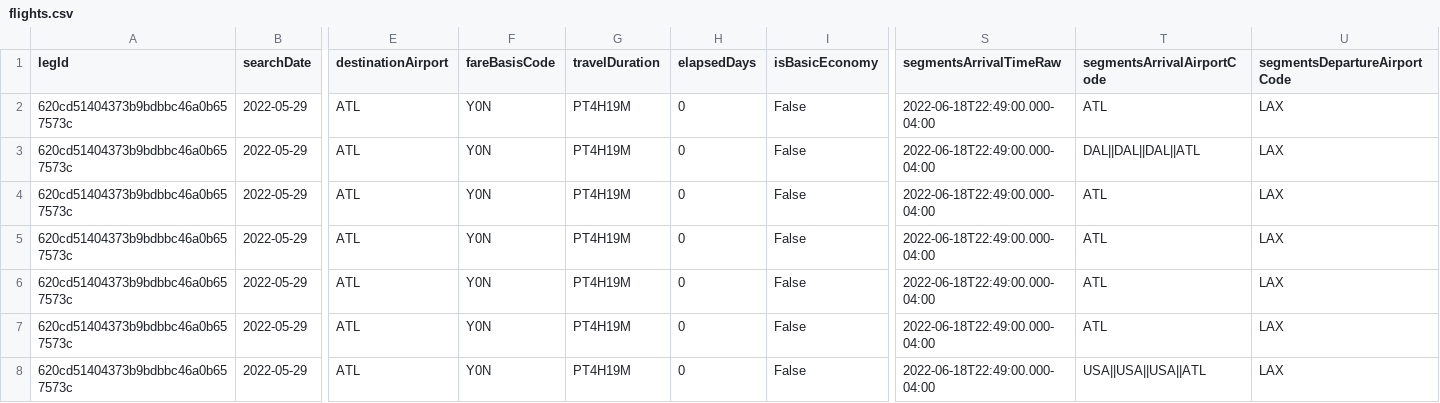
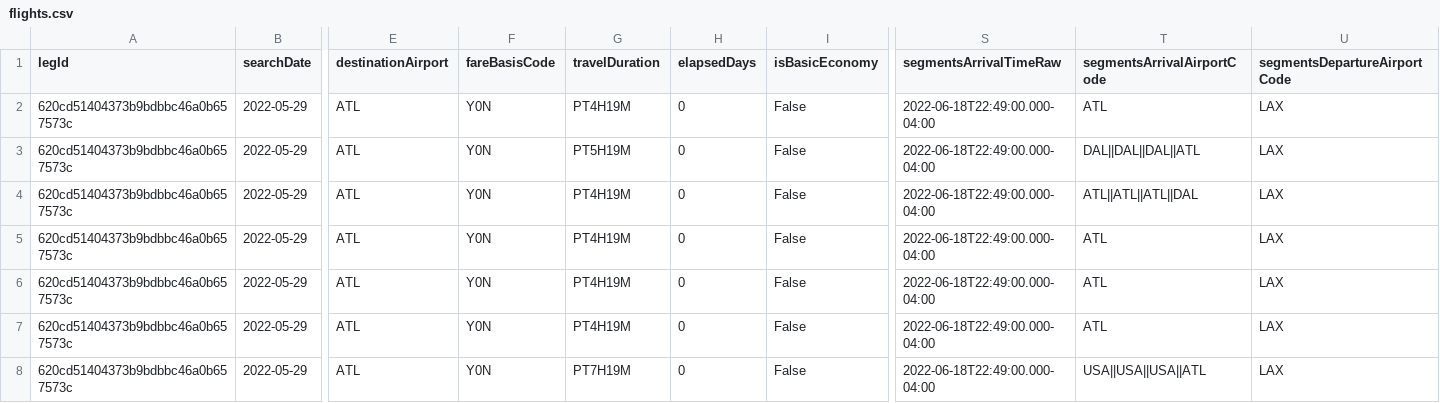
Before and after one commit to juanchycc/TP1_Escalabilidad_Distribuidos, a CSV file: client/flights.csv, drawn as a sheet; only a part is shown, gaps mark what is left out; removed rows and columns are numbered as before the commit, all else as after; rows hold the shown columns only; the diff names each change by its address in the sheet, - before the commit and + after, or states it on an @@ line.

```diff
--- a/client/flights.csv
+++ b/client/flights.csv
+row 3: 620cd51404373b9bdbbc46a0b657573c | 2022-05-29 | ATL | Y0N | PT5H19M | 0 | False | 2022-06-18T22:49:00.000-04:00 | DAL||DAL||DAL||ATL | LAX
-T4 (segmentsArrivalAirportCode): DAL||DAL||DAL||ATL
+T4 (segmentsArrivalAirportCode): ATL||ATL||ATL||DAL
-row 7: 620cd51404373b9bdbbc46a0b657573c | 2022-05-29 | ATL | Y0N | PT4H19M | 0 | False | 2022-06-18T22:49:00.000-04:00 | ATL | LAX
-G8 (travelDuration): PT4H19M
+G8 (travelDuration): PT7H19M
```
Also changed, not shown: 16 other files.
